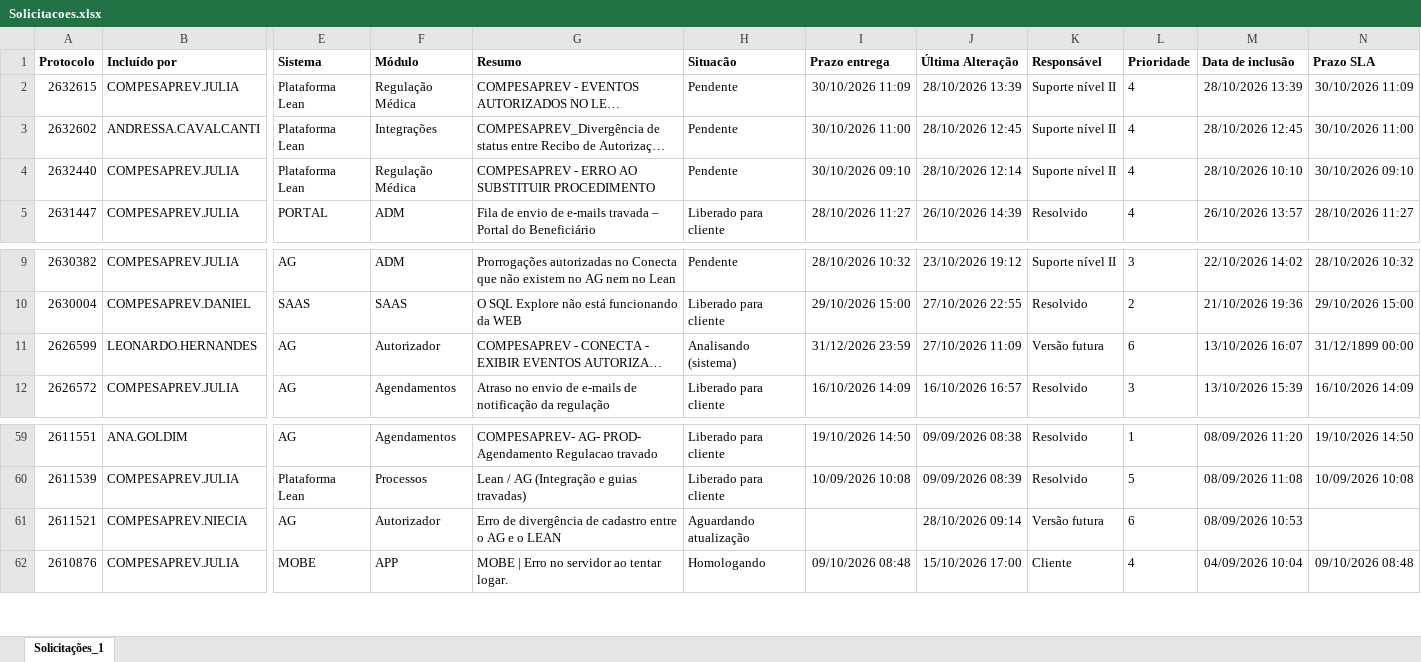
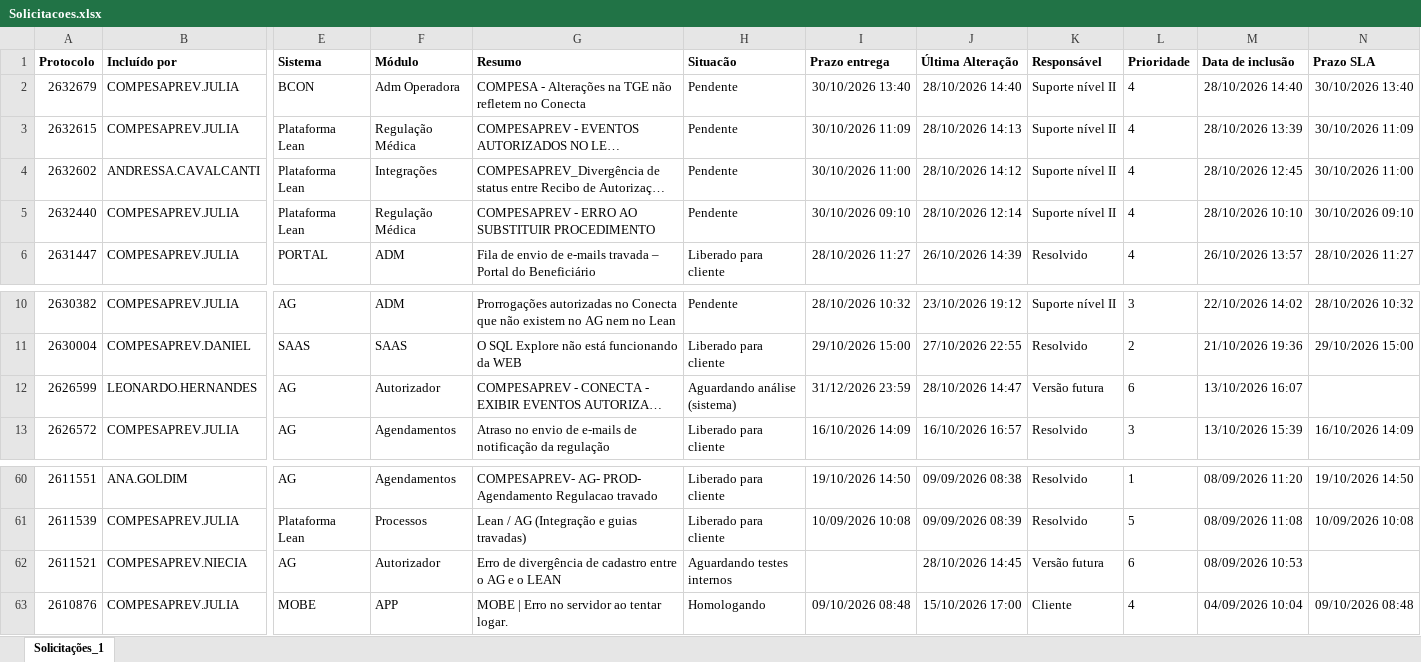
Before and after one commit to Julia-Albertim/Acompanhamento-Siscon, an Excel workbook: Solicitacoes.xlsx, sheet Solicitações_1, drawn as a sheet; only a part is shown, gaps mark what is left out; long unchanged cells end in …; values as stored, in another font and other column widths than the file's, no borders; addresses are those after the commit; rows hold the shown columns only; the diff names each change by its address in the sheet, - before the commit and + after, or states it on an @@ line.

Commit message:
atualização xlsx

```diff
--- a/Solicitacoes.xlsx (sheet Solicitações_1)
+++ b/Solicitacoes.xlsx (sheet Solicitações_1)
+row 2: 2632679 | COMPESAPREV.JULIA | BCON | Adm Operadora | COMPESA - Alterações na TGE não refletem no Conecta | Pendente | 30/10/2026 13:40 | 28/10/2026 14:40 | Suporte nível II | 4 | 28/10/2026 14:40 | 30/10/2026 13:40
-J3 (Última Alteração): 28/10/2026 13:39
+J3 (Última Alteração): 28/10/2026 14:13
-J4 (Última Alteração): 28/10/2026 12:45
+J4 (Última Alteração): 28/10/2026 14:12
-H12 (Situacão): Analisando (sistema)
+H12 (Situacão): Aguardando análise (sistema)
-J12 (Última Alteração): 27/10/2026 11:09
+J12 (Última Alteração): 28/10/2026 14:47
-N12 (Prazo SLA): 31/12/1899 00:00
+N12 (Prazo SLA): (empty)
-H62 (Situacão): Aguardando atualização
+H62 (Situacão): Aguardando testes internos
-J62 (Última Alteração): 28/10/2026 09:14
+J62 (Última Alteração): 28/10/2026 14:45
```
